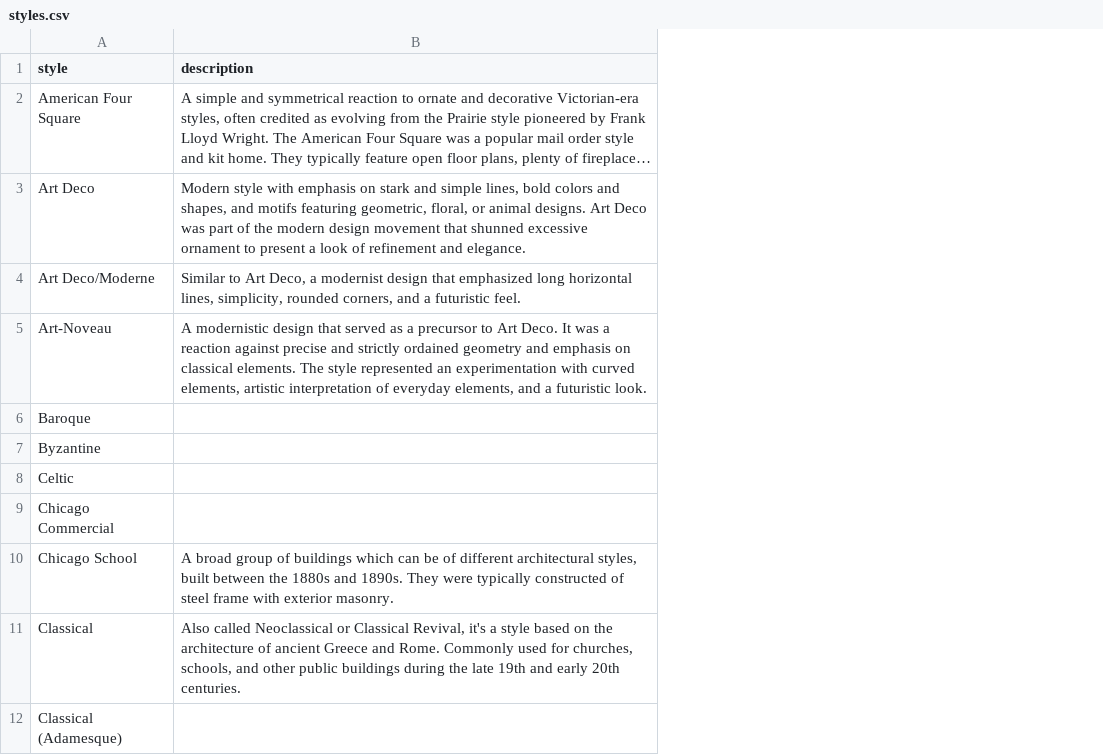
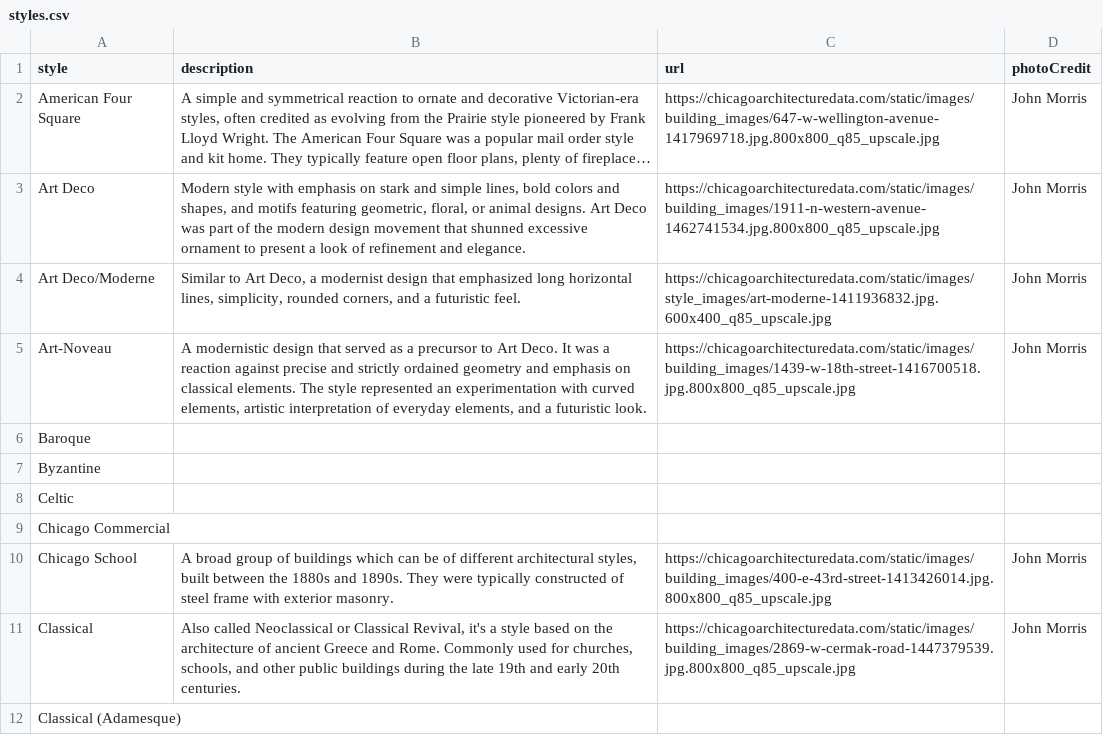
Before and after one commit to EileenGrady/chicago-architecture, a CSV file: data/styles.csv, drawn as a sheet; only a part is shown; long unchanged cells end in …; the diff names each change by its address in the sheet, - before the commit and + after, or states it on an @@ line.

Commit message:
add styleData as js object, use to update side panel with style details and example photo when style filter is changed

```diff
--- a/data/styles.csv
+++ b/data/styles.csv
+column C (url), rows 2-11: https://chicagoarchitecturedata.com/static/images/building_images/647-w-wellington-avenue-1417969718.jpg.800x800_q85_upscale.jpg | https://chicagoarchitecturedata.com/static/images/building_images/1911-n-western-avenue-1462741534.jpg.800x800_q85_upscale.jpg | https://chicagoarchitecturedata.com/static/images/style_images/art-moderne-1411936832.jpg.600x400_q85_upscale.jpg | https://chicagoarchitecturedata.com/static/images/building_images/1439-w-18th-street-1416700518.jpg.800x800_q85_upscale.jpg |  |  |  |  | https://chicagoarchitecturedata.com/static/images/building_images/400-e-43rd-street-1413426014.jpg.800x800_q85_upscale.jpg | https://chicagoarchitecturedata.com/static/images/building_images/2869-w-cermak-road-1447379539.jpg.800x800_q85_upscale.jpg
+column D (photoCredit), rows 2-11: John Morris | John Morris | John Morris | John Morris |  |  |  |  | John Morris | John Morris
```
Also changed, not shown: 3 other files.
